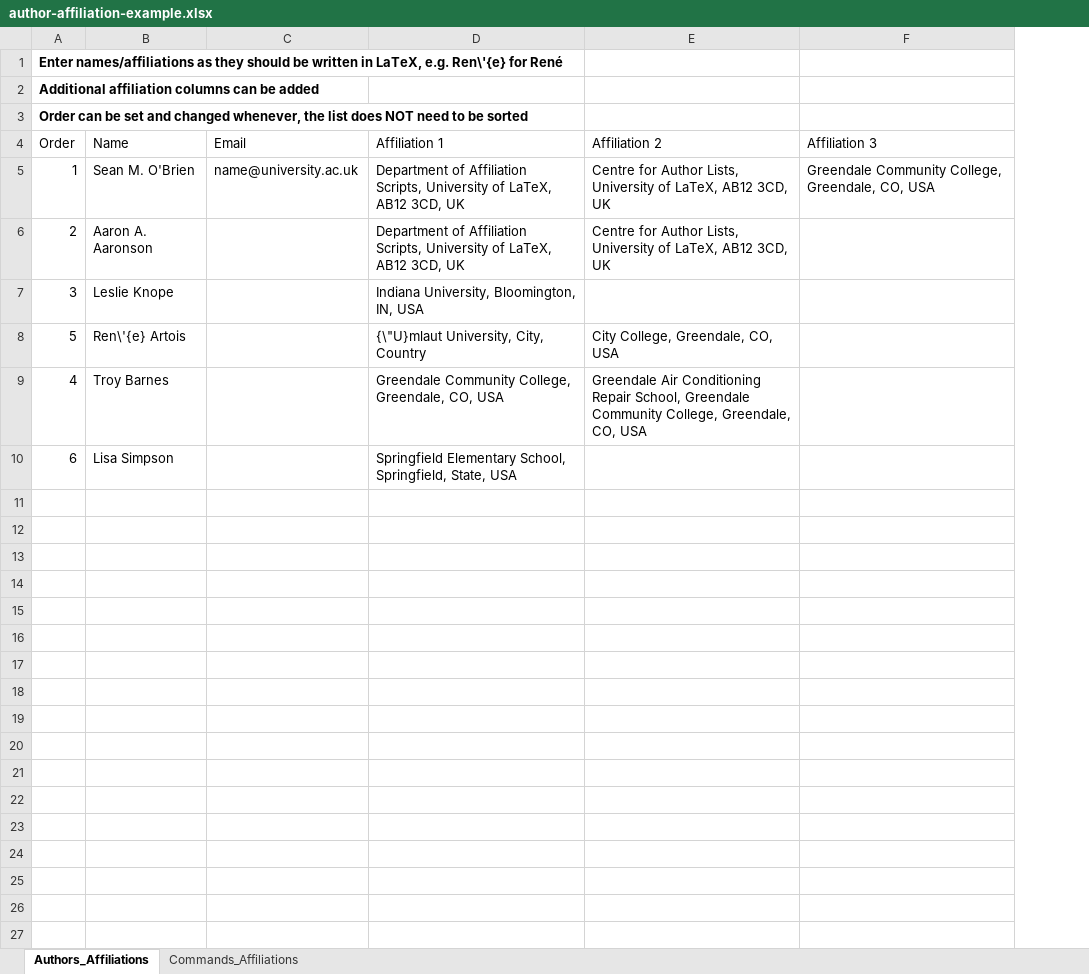
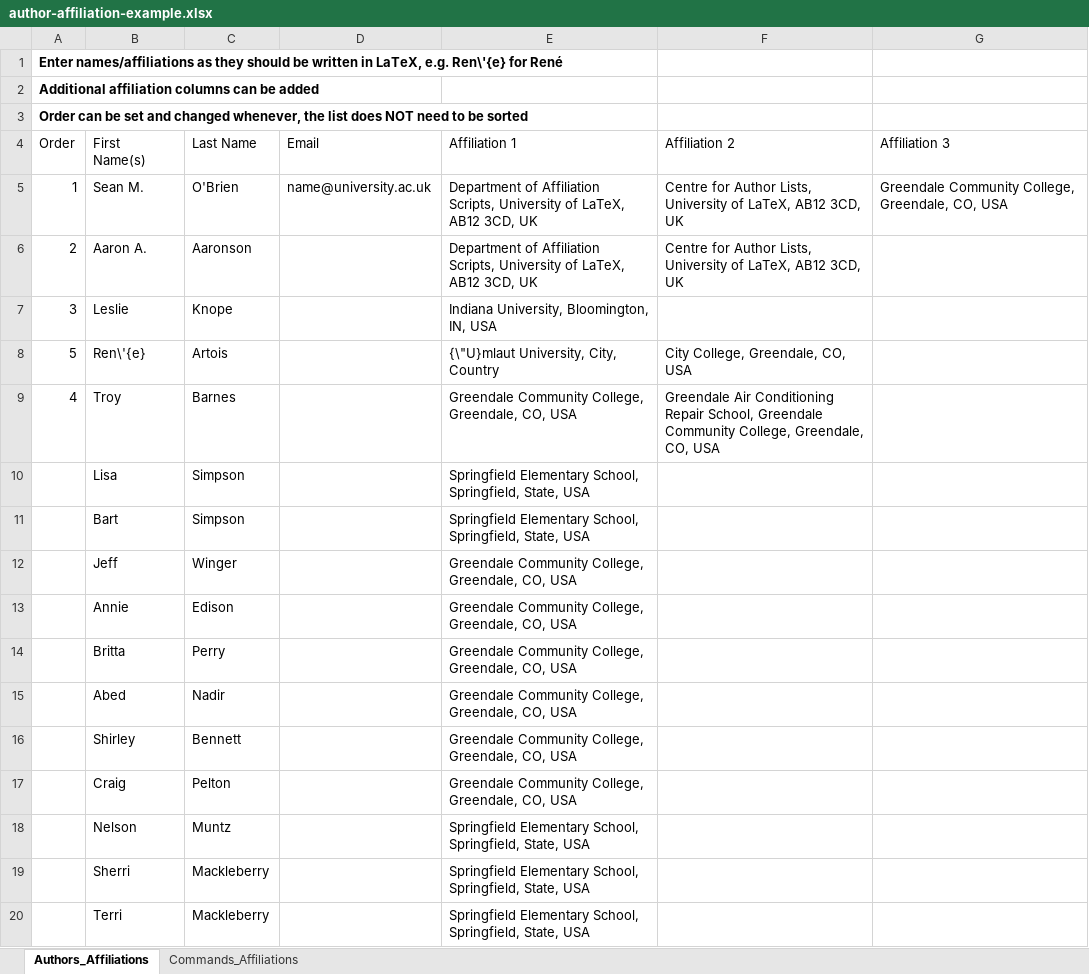
Before and after one commit to astro-sobrien/latex-author-affiliation-generator, an Excel workbook: author-affiliation-example.xlsx, sheet Authors_Affiliations, drawn as a sheet; values as stored, in another font and other column widths than the file's, no borders; charts and pictures not drawn; removed rows and columns are numbered as before the commit, all else as after; the diff names each change by its address in the sheet, - before the commit and + after, or states it on an @@ line.

Commit message:
Alphabetical ordering for non-numbered authors
Addresses Issue #6. Need to update instructions

```diff
--- a/author-affiliation-example.xlsx (sheet Authors_Affiliations)
+++ b/author-affiliation-example.xlsx (sheet Authors_Affiliations)
-column B (Name), rows 5-10: Sean M. O'Brien | Aaron A. Aaronson | Leslie Knope | Ren\'{e} Artois | Troy Barnes | Lisa Simpson
+column B (First Name(s)), rows 5-10: Sean M. | Aaron A. | Leslie | Ren\'{e} | Troy | Lisa
+column C (Last Name), rows 5-10: O'Brien | Aaronson | Knope | Artois | Barnes | Simpson
-A10 (Order): 6
+A10 (Order): (empty)
+row 11:  | Bart | Simpson |  | Springfield Elementary School, Springfield, State, USA
+row 12:  | Jeff | Winger |  | Greendale Community College, Greendale, CO, USA
+row 13:  | Annie | Edison |  | Greendale Community College, Greendale, CO, USA
+row 14:  | Britta | Perry |  | Greendale Community College, Greendale, CO, USA
+row 15:  | Abed | Nadir |  | Greendale Community College, Greendale, CO, USA
+row 16:  | Shirley | Bennett |  | Greendale Community College, Greendale, CO, USA
+row 17:  | Craig | Pelton |  | Greendale Community College, Greendale, CO, USA
+row 18:  | Nelson | Muntz |  | Springfield Elementary School, Springfield, State, USA
+row 19:  | Sherri | Mackleberry |  | Springfield Elementary School, Springfield, State, USA
+row 20:  | Terri | Mackleberry |  | Springfield Elementary School, Springfield, State, USA
```
Also changed, not shown: formulas that keep their value, 3 other files.
